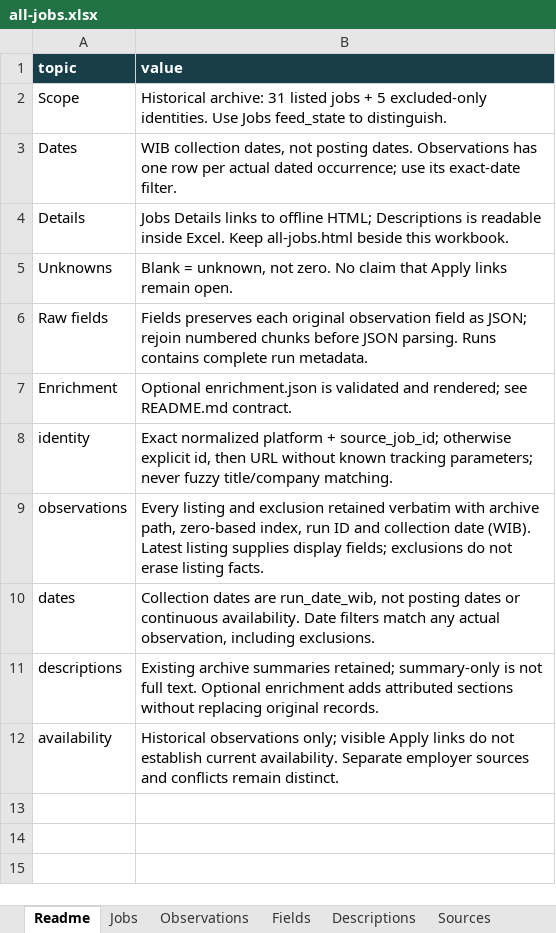
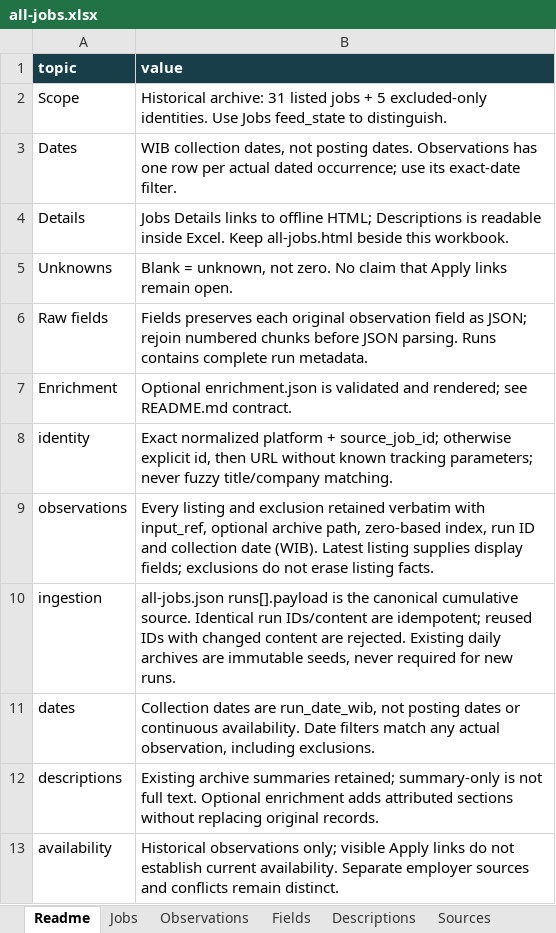
Before and after one commit to oscar-sinaga/job-ai-automaton, an Excel workbook: data/job-listings/all-jobs.xlsx, sheet Readme, drawn as a sheet; values as stored, in another font and other column widths than the file's, no borders; table styles not drawn; the diff names each change by its address in the sheet, - before the commit and + after, or states it on an @@ line.

Commit message:
data: ingest new runs into the cumulative job dataset

```diff
--- a/data/job-listings/all-jobs.xlsx (sheet Readme)
+++ b/data/job-listings/all-jobs.xlsx (sheet Readme)
-B9 (value): …verbatim with archive path,…
+B9 (value): …verbatim with input_ref, optional archive path,…
+row 10: ingestion | all-jobs.json runs[].payload is the canonical cumulative source. Identical run IDs/content are idempotent; reused IDs with changed content are rejected. Existing daily archives are immutable seeds, never required for new runs.
```
Also changed, not shown: sheet Runs, sheet Observations, sheet Fields, 7 other files.
